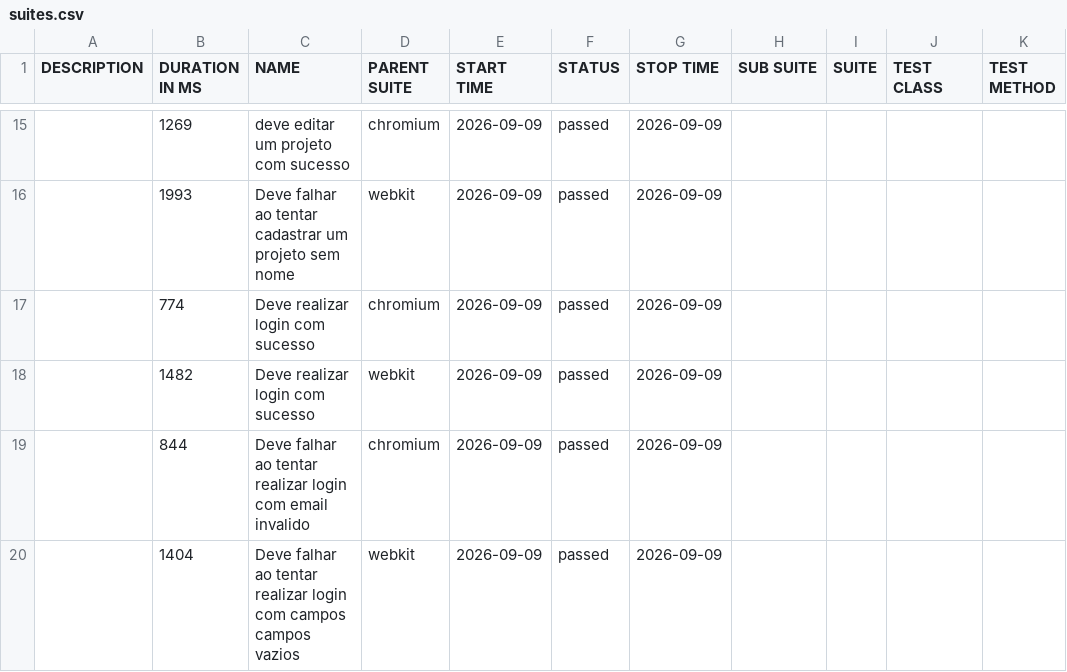
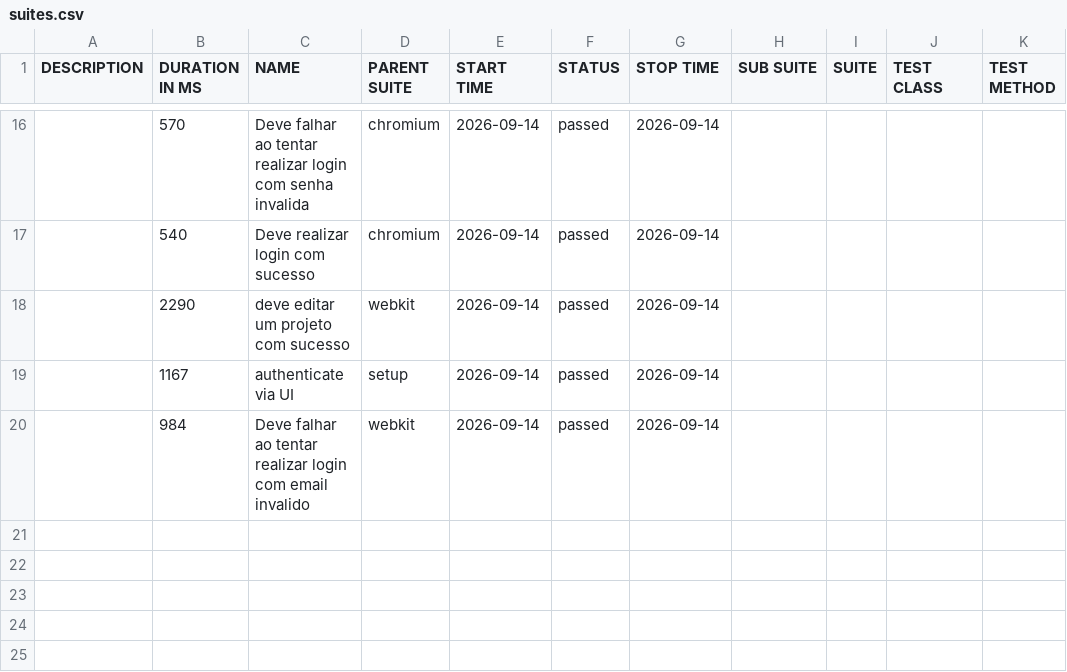
Before and after one commit to entonymaxwell01/testes-projeto-tcc, a CSV file: data/suites.csv, drawn as a sheet; only a part is shown, gaps mark what is left out; the diff covers the shown part only.

```diff
--- a/data/suites.csv
+++ b/data/suites.csv
@@ -15,6 +16,5 @@
-"","1269","deve editar um projeto com sucesso","chromium","2026-09-09","passed","2026-09-09","","","",""
-"","1993","Deve falhar ao tentar cadastrar um projeto sem nome","webkit","2026-09-09","passed","2026-09-09","","","",""
-"","774","Deve realizar login com sucesso","chromium","2026-09-09","passed","2026-09-09","","","",""
-"","1482","Deve realizar login com sucesso","webkit","2026-09-09","passed","2026-09-09","","","",""
-"","844","Deve falhar ao tentar realizar login com email invalido","chromium","2026-09-09","passed","2026-09-09","","","",""
-"","1404","Deve falhar ao tentar realizar login com campos campos vazios","webkit","2026-09-09","passed","2026-09-09","","","",""
+"","570","Deve falhar ao tentar realizar login com senha invalida","chromium","2026-09-14","passed","2026-09-14","","","",""
+"","540","Deve realizar login com sucesso","chromium","2026-09-14","passed","2026-09-14","","","",""
+"","2290","deve editar um projeto com sucesso","webkit","2026-09-14","passed","2026-09-14","","","",""
+"","1167","authenticate via UI","setup","2026-09-14","passed","2026-09-14","","","",""
+"","984","Deve falhar ao tentar realizar login com email invalido","webkit","2026-09-14","passed","2026-09-14","","","",""
```
Also changed, not shown: 5 added rows, 4 removed rows and 30 edited cells elsewhere in this file, 56 other files.
